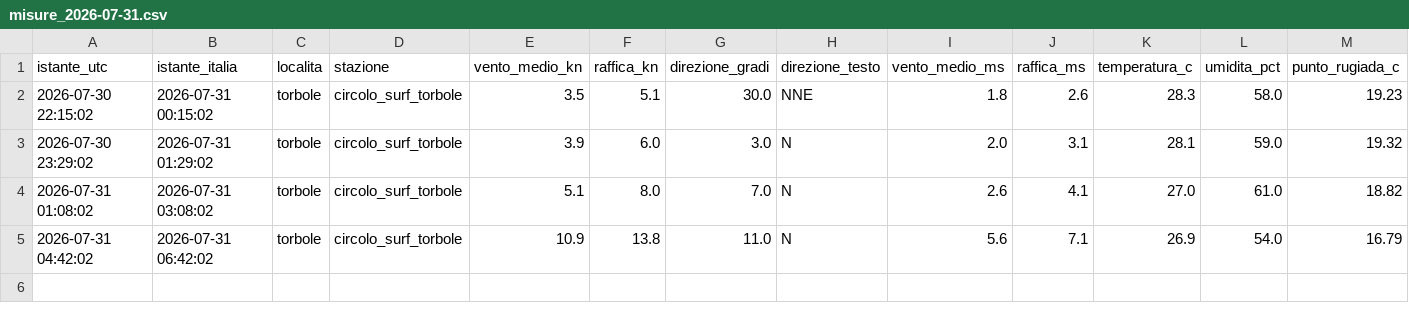
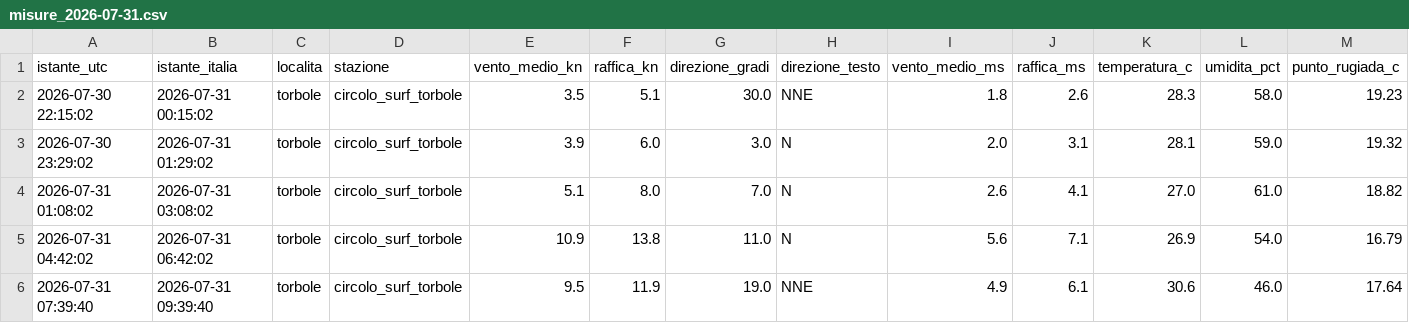
Before and after one commit to gimasc/ventogarda, a CSV file: data/storico/reale/misure_2026-07-31.csv, drawn as a sheet; only a part is shown; rows hold the shown columns only; the diff names each change by its address in the sheet, - before the commit and + after, or states it on an @@ line.

```diff
--- a/data/storico/reale/misure_2026-07-31.csv
+++ b/data/storico/reale/misure_2026-07-31.csv
+row 6: 2026-07-31 07:39:40 | 2026-07-31 09:39:40 | torbole | circolo_surf_torbole | 9.5 | 11.9 | 19.0 | NNE | 4.9 | 6.1 | 30.6 | 46.0 | 17.64
```
Also changed, not shown: 2 other files.
